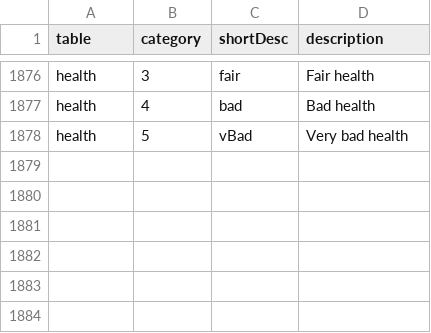
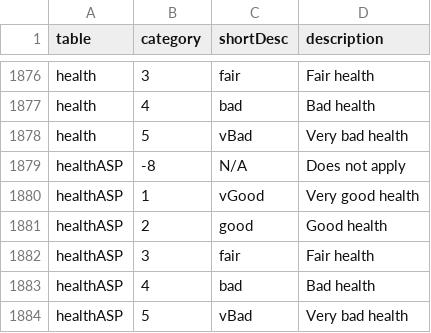
Before and after one commit to gicentre/data, a CSV file: census21/englandAndWales/categoryLabels.csv, drawn as a sheet; only a part is shown, gaps mark what is left out; the diff names each change by its address in the sheet, - before the commit and + after, or states it on an @@ line.

Commit message:
Add ASP health table

```diff
--- a/census21/englandAndWales/categoryLabels.csv
+++ b/census21/englandAndWales/categoryLabels.csv
+row 1879: healthASP | -8 | N/A | Does not apply
+row 1880: healthASP | 1 | vGood | Very good health
+row 1881: healthASP | 2 | good | Good health
+row 1882: healthASP | 3 | fair | Fair health
+row 1883: healthASP | 4 | bad | Bad health
+row 1884: healthASP | 5 | vBad | Very bad health
```
Also changed, not shown: 1 other file.
